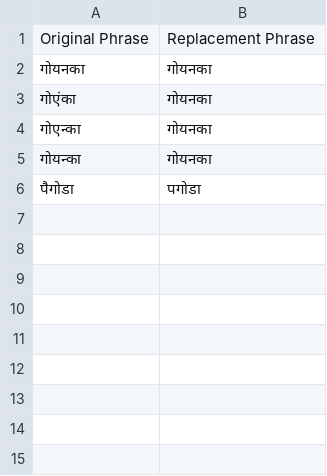
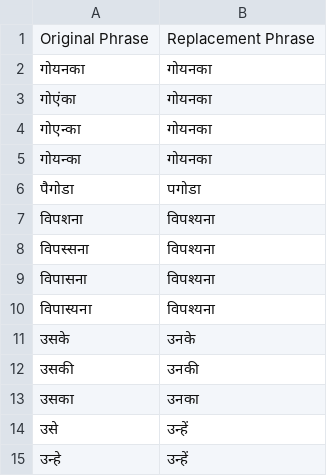
Before and after one commit to navgurukul/translate, a CSV file: post-phrases.csv, drawn as a sheet; the diff names each change by its address in the sheet, - before the commit and + after, or states it on an @@ line.

Commit message:
Update post-phrases.csv

```diff
--- a/post-phrases.csv
+++ b/post-phrases.csv
+row 7: विपशना | विपश्यना
+row 8: विपस्सना | विपश्यना
+row 9: विपासना | विपश्यना
+row 10: विपास्यना | विपश्यना
+row 11: उसके | उनके
+row 12: उसकी | उनकी
+row 13: उसका | उनका
+row 14: उसे | उन्हें
+row 15: उन्हे | उन्हें
```
